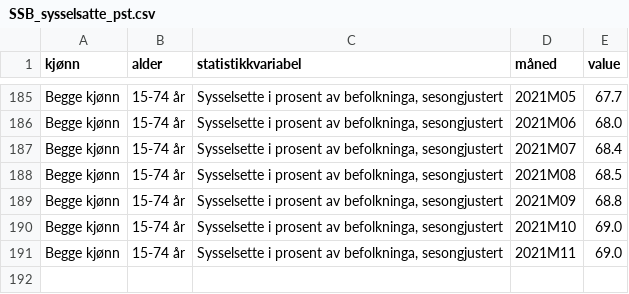
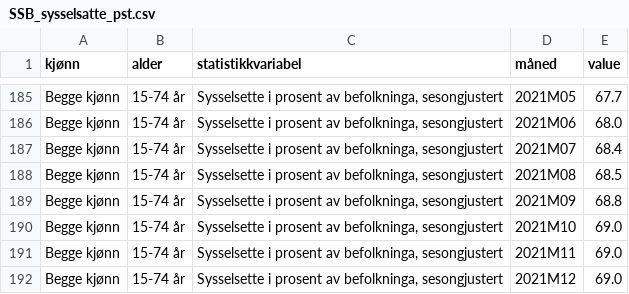
Before and after one commit to Qery-Data/NLM-Datatracker, a CSV file: data/SSB_sysselsatte_pst.csv, drawn as a sheet; only a part is shown, gaps mark what is left out.

Commit message:
Latest data: Thu Feb 24 08:25:08 UTC 2022

```diff
--- a/data/SSB_sysselsatte_pst.csv
+++ b/data/SSB_sysselsatte_pst.csv
@@ -191 +191,2 @@ Begge kjønn,15-74 år,"Sysselsette i prosent av befolkninga, sesongjustert",202
 Begge kjønn,15-74 år,"Sysselsette i prosent av befolkninga, sesongjustert",2021M11,69.0
+Begge kjønn,15-74 år,"Sysselsette i prosent av befolkninga, sesongjustert",2021M12,69.0
```
Also changed, not shown: data/SSB_sysselsatte_alder_pst.csv, data/SSB_sysselsatte_kjønn_pst.csv.
